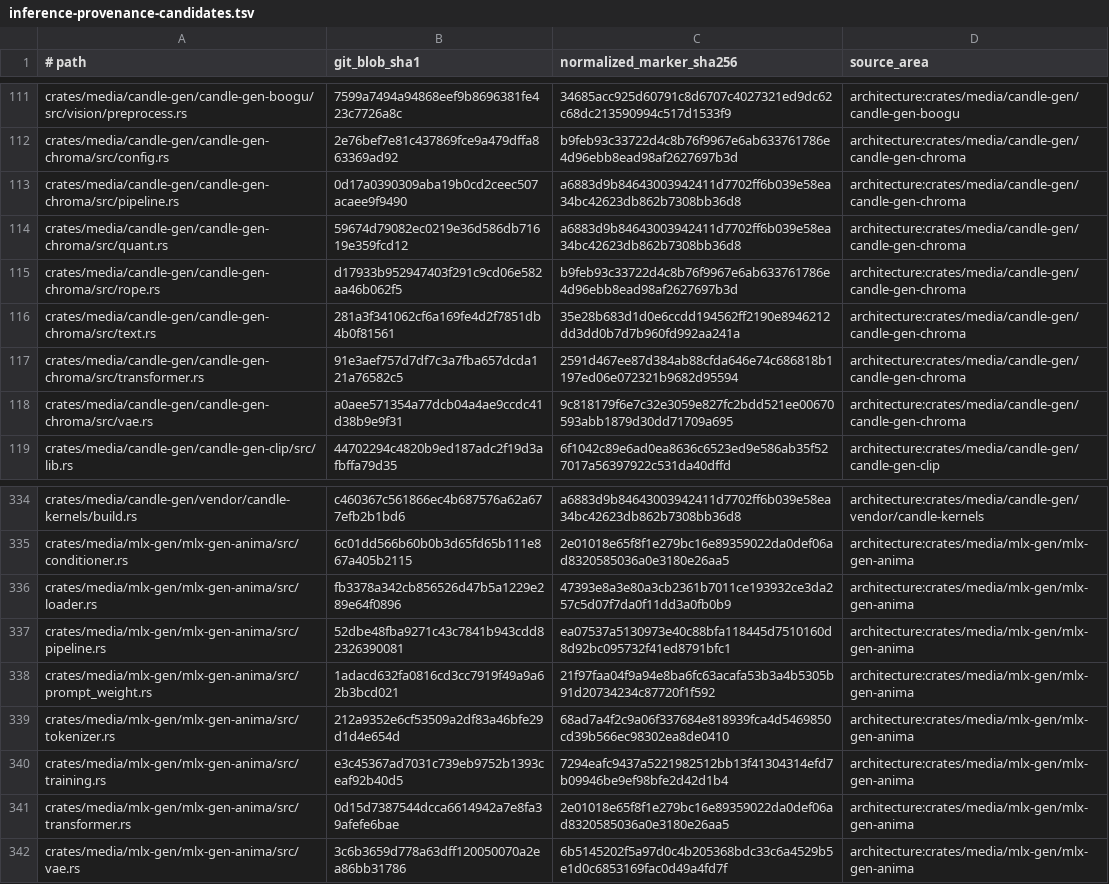
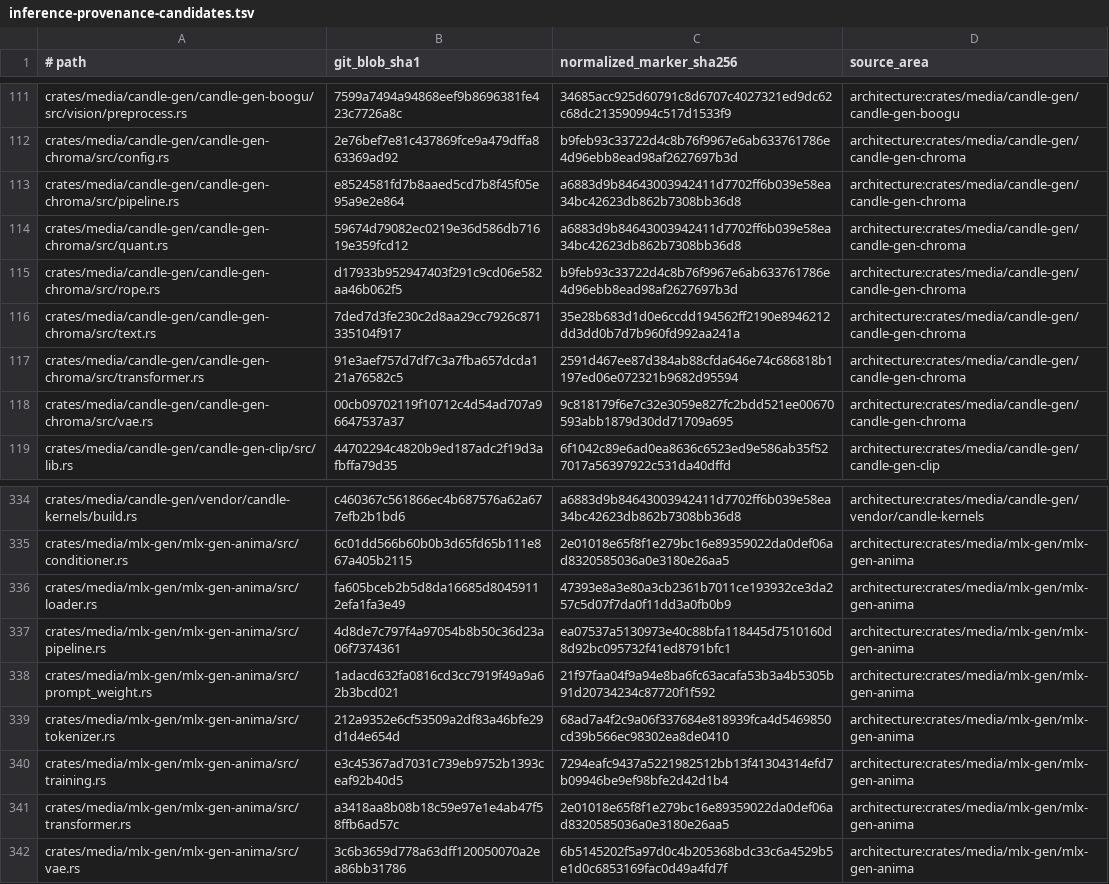
Before and after one commit to SceneWorks/SceneWorks, a TSV file: config/inference-provenance-candidates.tsv, drawn as a sheet; only a part is shown, gaps mark what is left out.

```diff
--- a/config/inference-provenance-candidates.tsv
+++ b/config/inference-provenance-candidates.tsv
@@ -112,8 +112,8 @@ crates/media/candle-gen/candle-gen-boogu/src/vision/preprocess.rs	7599a7494a9486
 crates/media/candle-gen/candle-gen-chroma/src/config.rs	2e76bef7e81c437869fce9a479dffa863369ad92	b9feb93c33722d4c8b76f9967e6ab633761786e4d96ebb8ead98af2627697b3d	architecture:crates/media/candle-gen/candle-gen-chroma
-crates/media/candle-gen/candle-gen-chroma/src/pipeline.rs	0d17a0390309aba19b0cd2ceec507acaee9f9490	a6883d9b84643003942411d7702ff6b039e58ea34bc42623db862b7308bb36d8	architecture:crates/media/candle-gen/candle-gen-chroma
+crates/media/candle-gen/candle-gen-chroma/src/pipeline.rs	e8524581fd7b8aaed5cd7b8f45f05e95a9e2e864	a6883d9b84643003942411d7702ff6b039e58ea34bc42623db862b7308bb36d8	architecture:crates/media/candle-gen/candle-gen-chroma
 crates/media/candle-gen/candle-gen-chroma/src/quant.rs	59674d79082ec0219e36d586db71619e359fcd12	a6883d9b84643003942411d7702ff6b039e58ea34bc42623db862b7308bb36d8	architecture:crates/media/candle-gen/candle-gen-chroma
 crates/media/candle-gen/candle-gen-chroma/src/rope.rs	d17933b952947403f291c9cd06e582aa46b062f5	b9feb93c33722d4c8b76f9967e6ab633761786e4d96ebb8ead98af2627697b3d	architecture:crates/media/candle-gen/candle-gen-chroma
-crates/media/candle-gen/candle-gen-chroma/src/text.rs	281a3f341062cf6a169fe4d2f7851db4b0f81561	35e28b683d1d0e6ccdd194562ff2190e8946212dd3dd0b7d7b960fd992aa241a	architecture:crates/media/candle-gen/candle-gen-chroma
+crates/media/candle-gen/candle-gen-chroma/src/text.rs	7ded7d3fe230c2d8aa29cc7926c871335104f917	35e28b683d1d0e6ccdd194562ff2190e8946212dd3dd0b7d7b960fd992aa241a	architecture:crates/media/candle-gen/candle-gen-chroma
 crates/media/candle-gen/candle-gen-chroma/src/transformer.rs	91e3aef757d7df7c3a7fba657dcda121a76582c5	2591d467ee87d384ab88cfda646e74c686818b1197ed06e072321b9682d95594	architecture:crates/media/candle-gen/candle-gen-chroma
-crates/media/candle-gen/candle-gen-chroma/src/vae.rs	a0aee571354a77dcb04a4ae9ccdc41d38b9e9f31	9c818179f6e7c32e3059e827fc2bdd521ee00670593abb1879d30dd71709a695	architecture:crates/media/candle-gen/candle-gen-chroma
+crates/media/candle-gen/candle-gen-chroma/src/vae.rs	00cb09702119f10712c4d54ad707a96647537a37	9c818179f6e7c32e3059e827fc2bdd521ee00670593abb1879d30dd71709a695	architecture:crates/media/candle-gen/candle-gen-chroma
 crates/media/candle-gen/candle-gen-clip/src/lib.rs	44702294c4820b9ed187adc2f19d3afbffa79d35	6f1042c89e6ad0ea8636c6523ed9e586ab35f527017a56397922c531da40dffd	architecture:crates/media/candle-gen/candle-gen-clip
@@ -335,4 +335,4 @@ crates/media/candle-gen/vendor/candle-kernels/build.rs	c460367c561866ec4b687576a
 crates/media/mlx-gen/mlx-gen-anima/src/conditioner.rs	6c01dd566b60b0b3d65fd65b111e867a405b2115	2e01018e65f8f1e279bc16e89359022da0def06ad8320585036a0e3180e26aa5	architecture:crates/media/mlx-gen/mlx-gen-anima
-crates/media/mlx-gen/mlx-gen-anima/src/loader.rs	fb3378a342cb856526d47b5a1229e289e64f0896	47393e8a3e80a3cb2361b7011ce193932ce3da257c5d07f7da0f11dd3a0fb0b9	architecture:crates/media/mlx-gen/mlx-gen-anima
-crates/media/mlx-gen/mlx-gen-anima/src/pipeline.rs	52dbe48fba9271c43c7841b943cdd82326390081	ea07537a5130973e40c88bfa118445d7510160d8d92bc095732f41ed8791bfc1	architecture:crates/media/mlx-gen/mlx-gen-anima
+crates/media/mlx-gen/mlx-gen-anima/src/loader.rs	fa605bceb2b5d8da16685d80459112efa1fa3e49	47393e8a3e80a3cb2361b7011ce193932ce3da257c5d07f7da0f11dd3a0fb0b9	architecture:crates/media/mlx-gen/mlx-gen-anima
+crates/media/mlx-gen/mlx-gen-anima/src/pipeline.rs	4d8de7c797f4a97054b8b50c36d23a06f7374361	ea07537a5130973e40c88bfa118445d7510160d8d92bc095732f41ed8791bfc1	architecture:crates/media/mlx-gen/mlx-gen-anima
 crates/media/mlx-gen/mlx-gen-anima/src/prompt_weight.rs	1adacd632fa0816cd3cc7919f49a9a62b3bcd021	21f97faa04f9a94e8ba6fc63acafa53b3a4b5305b91d20734234c87720f1f592	architecture:crates/media/mlx-gen/mlx-gen-anima
@@ -340,3 +340,3 @@ crates/media/mlx-gen/mlx-gen-anima/src/tokenizer.rs	212a9352e6cf53509a2df83a46bf
 crates/media/mlx-gen/mlx-gen-anima/src/training.rs	e3c45367ad7031c739eb9752b1393ceaf92b40d5	7294eafc9437a5221982512bb13f41304314efd7b09946be9ef98bfe2d42d1b4	architecture:crates/media/mlx-gen/mlx-gen-anima
-crates/media/mlx-gen/mlx-gen-anima/src/transformer.rs	0d15d7387544dcca6614942a7e8fa39afefe6bae	2e01018e65f8f1e279bc16e89359022da0def06ad8320585036a0e3180e26aa5	architecture:crates/media/mlx-gen/mlx-gen-anima
+crates/media/mlx-gen/mlx-gen-anima/src/transformer.rs	a3418aa8b08b18c59e97e1e4ab47f58ffb6ad57c	2e01018e65f8f1e279bc16e89359022da0def06ad8320585036a0e3180e26aa5	architecture:crates/media/mlx-gen/mlx-gen-anima
 crates/media/mlx-gen/mlx-gen-anima/src/vae.rs	3c6b3659d778a63dff120050070a2ea86bb31786	6b5145202f5a97d0c4b205368bdc33c6a4529b5e1d0c6853169fac0d49a4fd7f	architecture:crates/media/mlx-gen/mlx-gen-anima
```
Also changed, not shown: 22 other files.
